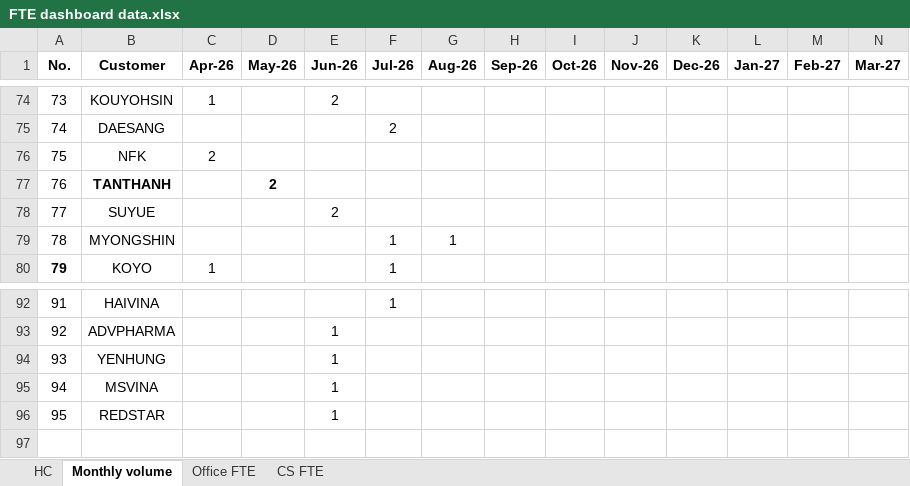
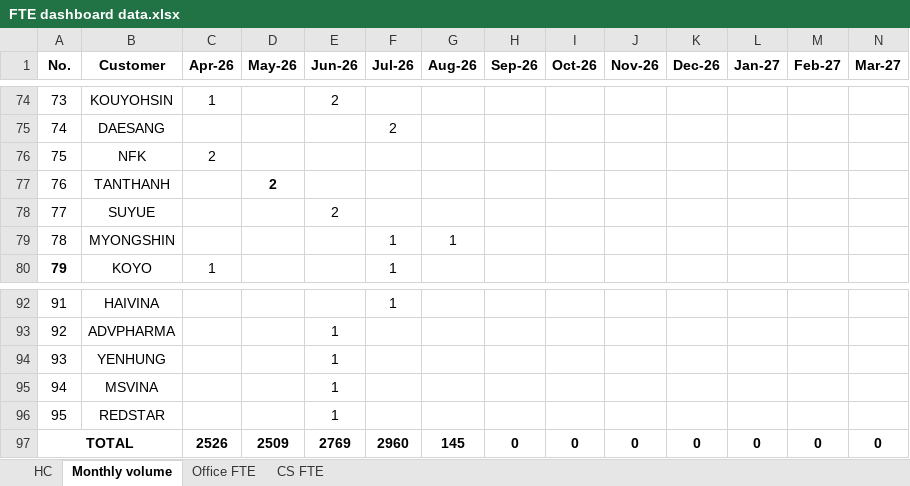
Before and after one commit to huongngoqt6-gif/FTE-DASHBOARD, an Excel workbook: FTE dashboard data.xlsx, sheet Monthly volume, drawn as a sheet; only a part is shown, gaps mark what is left out; values as stored, in another font and other column widths than the file's, no borders; rows hold the shown columns only; the diff names each change by its address in the sheet, - before the commit and + after, or states it on an @@ line.

```diff
--- a/FTE dashboard data.xlsx (sheet Monthly volume)
+++ b/FTE dashboard data.xlsx (sheet Monthly volume)
-B77 bold: on
+B77 bold: off
+row 97: TOTAL |  | 2526 | 2509 | 2769 | 2960 | 145 | 0 | 0 | 0 | 0 | 0 | 0 | 0
```
Also changed, not shown: sheet CS FTE, sheet Office FTE, sheet HC.
